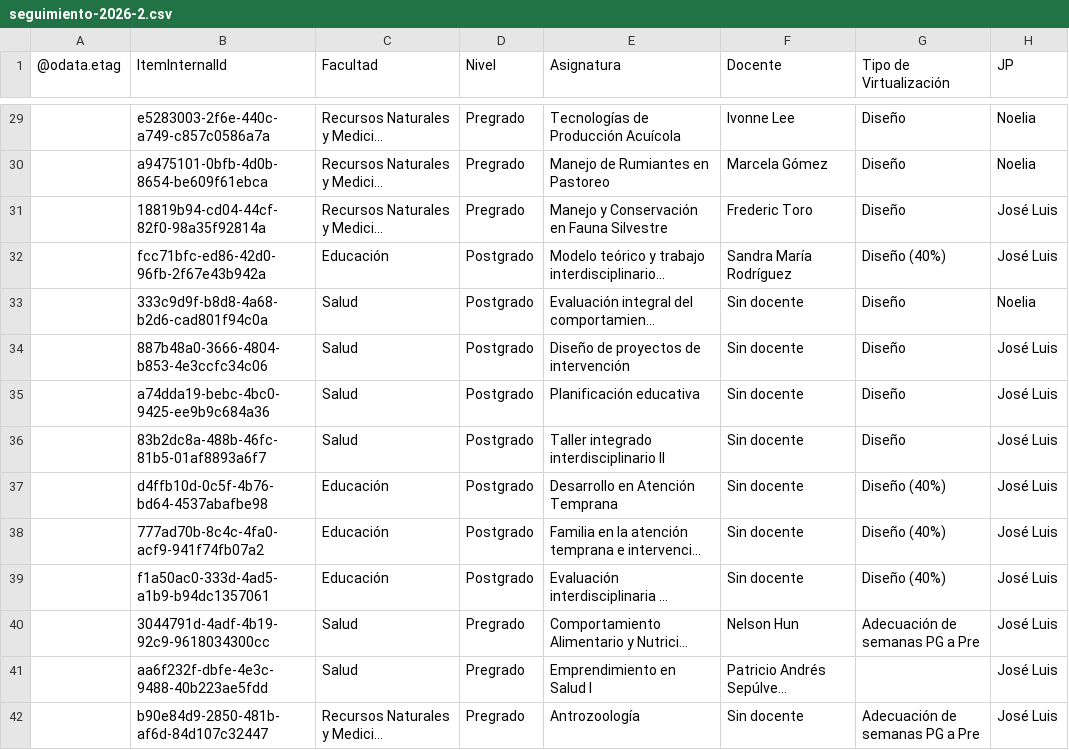
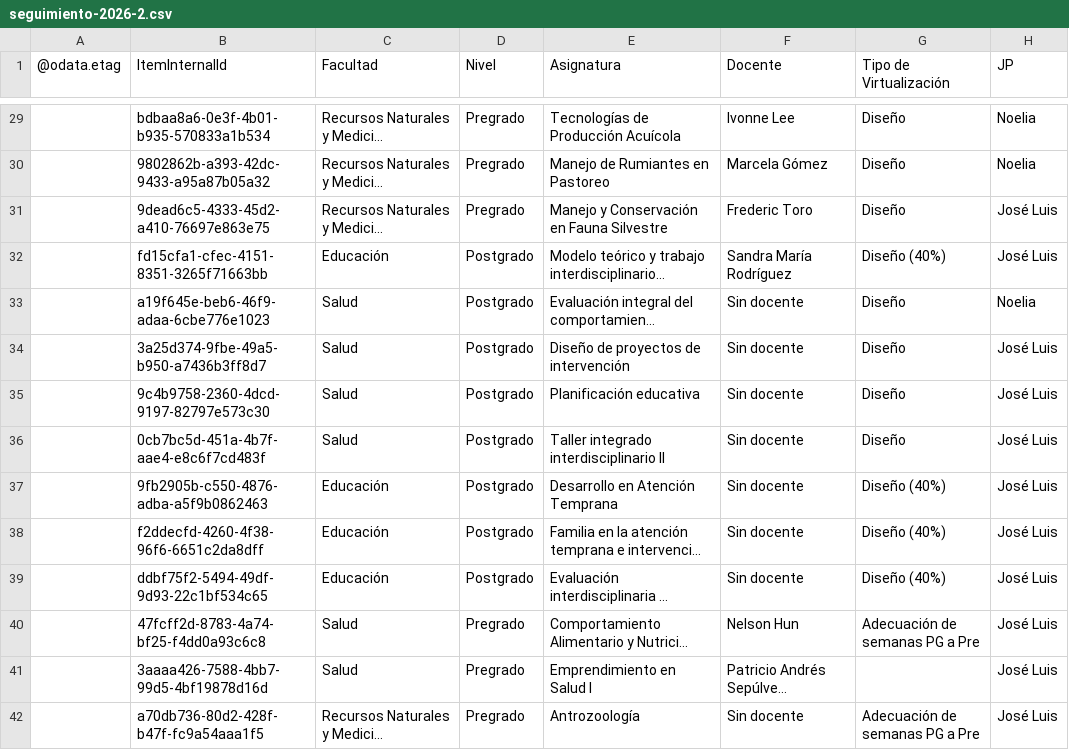
Before and after one commit to joseluissalazar81-spec/Seguimiento-proyecto-2026-2, a CSV file: data/seguimiento-2026-2.csv, drawn as a sheet; only a part is shown, gaps mark what is left out; long unchanged cells end in …; the diff covers the shown part only; the diff names each change by its address in the sheet, - before the commit and + after, or states it on an @@ line.

```diff
--- a/data/seguimiento-2026-2.csv
+++ b/data/seguimiento-2026-2.csv
-B29 (ItemInternalId): e5283003-2f6e-440c-a749-c857c0586a7a
+B29 (ItemInternalId): bdbaa8a6-0e3f-4b01-b935-570833a1b534
-B30 (ItemInternalId): a9475101-0bfb-4d0b-8654-be609f61ebca
+B30 (ItemInternalId): 9802862b-a393-42dc-9433-a95a87b05a32
-B31 (ItemInternalId): 18819b94-cd04-44cf-82f0-98a35f92814a
+B31 (ItemInternalId): 9dead6c5-4333-45d2-a410-76697e863e75
-B32 (ItemInternalId): fcc71bfc-ed86-42d0-96fb-2f67e43b942a
+B32 (ItemInternalId): fd15cfa1-cfec-4151-8351-3265f71663bb
-B33 (ItemInternalId): 333c9d9f-b8d8-4a68-b2d6-cad801f94c0a
+B33 (ItemInternalId): a19f645e-beb6-46f9-adaa-6cbe776e1023
-B34 (ItemInternalId): 887b48a0-3666-4804-b853-4e3ccfc34c06
+B34 (ItemInternalId): 3a25d374-9fbe-49a5-b950-a7436b3ff8d7
-B35 (ItemInternalId): a74dda19-bebc-4bc0-9425-ee9b9c684a36
+B35 (ItemInternalId): 9c4b9758-2360-4dcd-9197-82797e573c30
-B36 (ItemInternalId): 83b2dc8a-488b-46fc-81b5-01af8893a6f7
+B36 (ItemInternalId): 0cb7bc5d-451a-4b7f-aae4-e8c6f7cd483f
-B37 (ItemInternalId): d4ffb10d-0c5f-4b76-bd64-4537abafbe98
+B37 (ItemInternalId): 9fb2905b-c550-4876-adba-a5f9b0862463
-B38 (ItemInternalId): 777ad70b-8c4c-4fa0-acf9-941f74fb07a2
+B38 (ItemInternalId): f2ddecfd-4260-4f38-96f6-6651c2da8dff
-B39 (ItemInternalId): f1a50ac0-333d-4ad5-a1b9-b94dc1357061
+B39 (ItemInternalId): ddbf75f2-5494-49df-9d93-22c1bf534c65
-B40 (ItemInternalId): 3044791d-4adf-4b19-92c9-9618034300cc
+B40 (ItemInternalId): 47fcff2d-8783-4a74-bf25-f4dd0a93c6c8
-B41 (ItemInternalId): aa6f232f-dbfe-4e3c-9488-40b223ae5fdd
+B41 (ItemInternalId): 3aaaa426-7588-4bb7-99d5-4bf19878d16d
-B42 (ItemInternalId): b90e84d9-2850-481b-af6d-84d107c32447
+B42 (ItemInternalId): a70db736-80d2-428f-b47f-fc9a54aaa1f5
```
Also changed, not shown: 55 edited cells elsewhere in this file.
